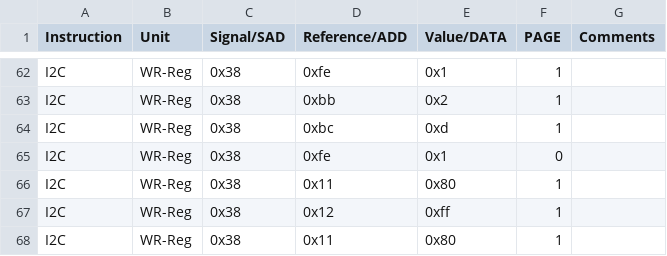
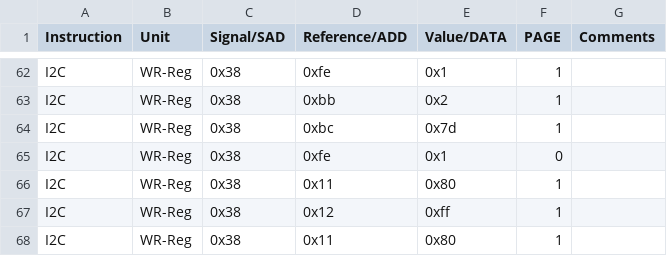
Before and after one commit to HarishKumarSedu/Aerodyne, a CSV file: Trimming/ate/VIS_GAIN_ISNS.csv, drawn as a sheet; only a part is shown, gaps mark what is left out.

```diff
--- a/Trimming/ate/VIS_GAIN_ISNS.csv
+++ b/Trimming/ate/VIS_GAIN_ISNS.csv
@@ -63,3 +63,3 @@ I2C,WR-Reg,0x38,0xfe,0x1,1,
 I2C,WR-Reg,0x38,0xbb,0x2,1,
-I2C,WR-Reg,0x38,0xbc,0xd,1,
+I2C,WR-Reg,0x38,0xbc,0x7d,1,
 I2C,WR-Reg,0x38,0xfe,0x1,0,
```
Also changed, not shown: 3 other files.
